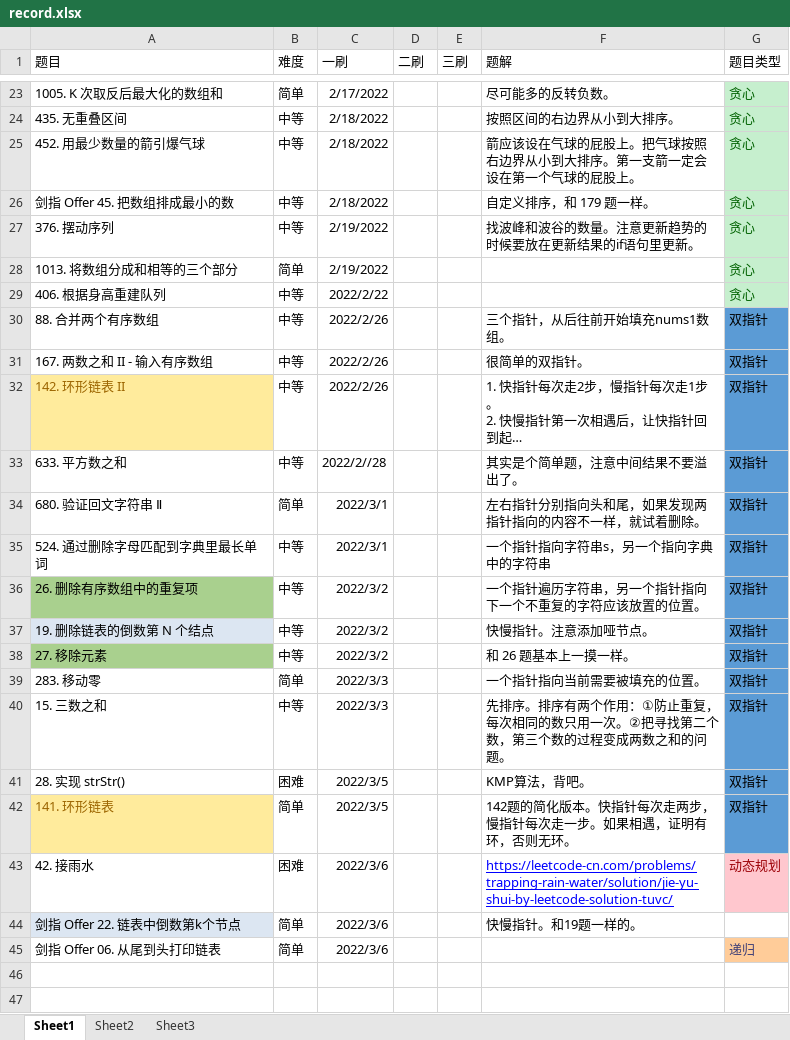
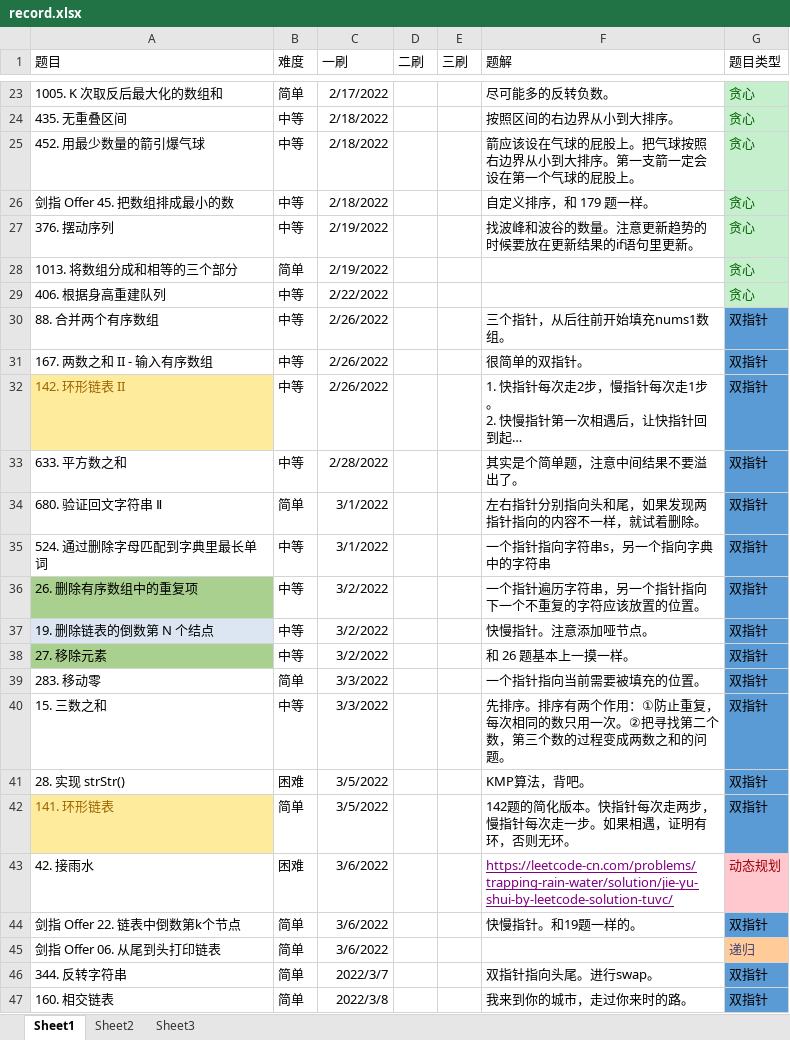
Before and after one commit to ddxiaoming/leetcode_cpp, an Excel workbook: record.xlsx, sheet Sheet1, drawn as a sheet; only a part is shown, gaps mark what is left out; long unchanged cells end in …; values as stored, in another font and other column widths than the file's, no borders; table styles not drawn; the diff names each change by its address in the sheet, - before the commit and + after, or states it on an @@ line.

```diff
--- a/record.xlsx (sheet Sheet1)
+++ b/record.xlsx (sheet Sheet1)
-C29 (一刷): 2022/2/22
+C29 (一刷): 2/22/2022
-C30:C32 (一刷): 2022/2/26
+C30:C32 (一刷): 2/26/2022
-C33 (一刷): 2022/2//28
+C33 (一刷): 2/28/2022
-C34:C35 (一刷): 2022/3/1
+C34:C35 (一刷): 3/1/2022
-C36:C38 (一刷): 2022/3/2
+C36:C38 (一刷): 3/2/2022
-C39:C40 (一刷): 2022/3/3
+C39:C40 (一刷): 3/3/2022
-C41:C42 (一刷): 2022/3/5
+C41:C42 (一刷): 3/5/2022
-C43:C45 (一刷): 2022/3/6
+C43:C45 (一刷): 3/6/2022
-F43 text colour: #0000FF
+F43 text colour: #800080
-A44 fill: #DCE6F2
+A44 fill: none
-G44 (题目类型): (empty)
+G44 (题目类型): 双指针
-G44 fill: none
+G44 fill: #5B9BD5
+row 46: 344. 反转字符串 | 简单 | 2022/3/7 |  |  | 双指针指向头尾。进行swap。 | 双指针
+row 47: 160. 相交链表 | 简单 | 2022/3/8 |  |  | 我来到你的城市，走过你来时的路。 | 双指针
```
Also changed, not shown: 3 other files.
